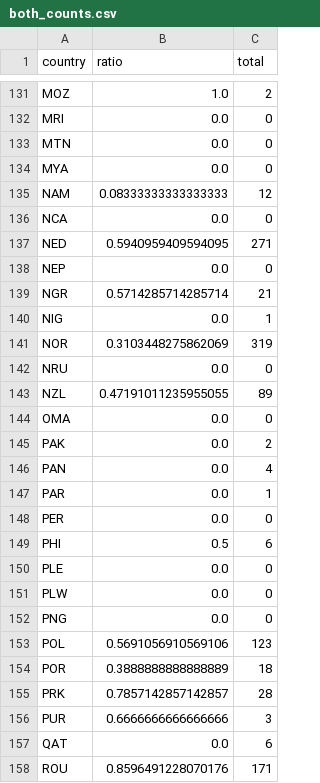
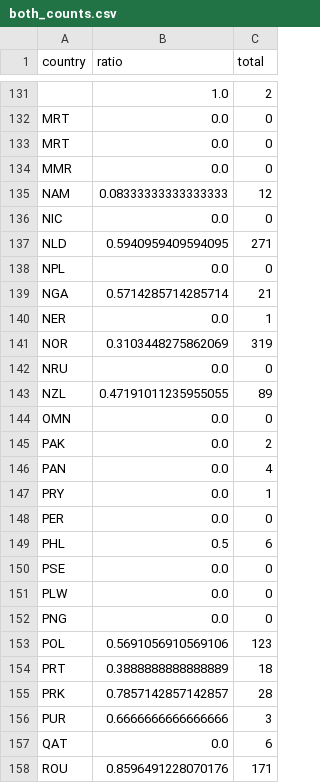
Before and after one commit to colelordmay/olympic-medals, a CSV file: data/both_counts.csv, drawn as a sheet; only a part is shown, gaps mark what is left out; the diff covers the shown part only; the diff names each change by its address in the sheet, - before the commit and + after, or states it on an @@ line.

```diff
--- a/data/both_counts.csv
+++ b/data/both_counts.csv
-A131 (country): MOZ
+A131 (country): (empty)
-A132 (country): MRI
+A132 (country): MRT
-A133 (country): MTN
+A133 (country): MRT
-A134 (country): MYA
+A134 (country): MMR
-A136 (country): NCA
+A136 (country): NIC
-A137 (country): NED
+A137 (country): NLD
-A138 (country): NEP
+A138 (country): NPL
-A139 (country): NGR
+A139 (country): NGA
-A140 (country): NIG
+A140 (country): NER
-A144 (country): OMA
+A144 (country): OMN
-A147 (country): PAR
+A147 (country): PRY
-A149 (country): PHI
+A149 (country): PHL
-A150 (country): PLE
+A150 (country): PSE
-A154 (country): POR
+A154 (country): PRT
```
Also changed, not shown: 77 edited cells elsewhere in this file, data/summer_counts.csv, data/winter_counts.csv, 5 other files.
